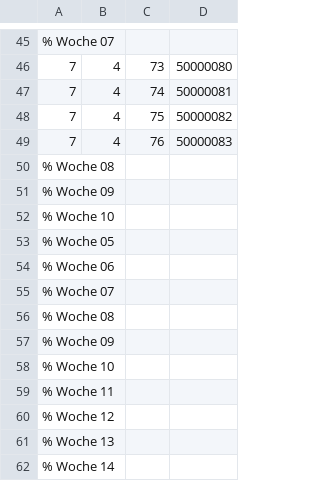
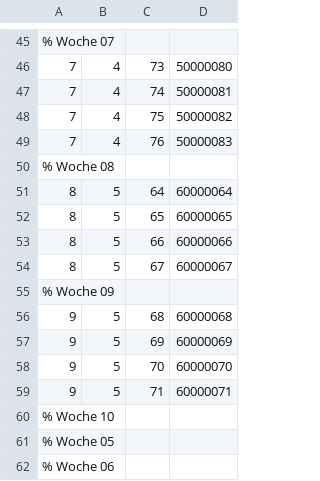
Before and after one commit to AndreasFMueller/WrStat, a CSV file: aufgaben/vkf.csv, drawn as a sheet; only a part is shown, gaps mark what is left out; the shorter side is filled out with more unchanged rows.

```diff
--- a/aufgaben/vkf.csv
+++ b/aufgaben/vkf.csv
@@ -50,3 +50,11 @@
 % Woche 08
+8,5,64,60000064
+8,5,65,60000065
+8,5,66,60000066
+8,5,67,60000067
 % Woche 09
+9,5,68,60000068
+9,5,69,60000069
+9,5,70,60000070
+9,5,71,60000071
 % Woche 10
```
Also changed, not shown: 8 other files.
